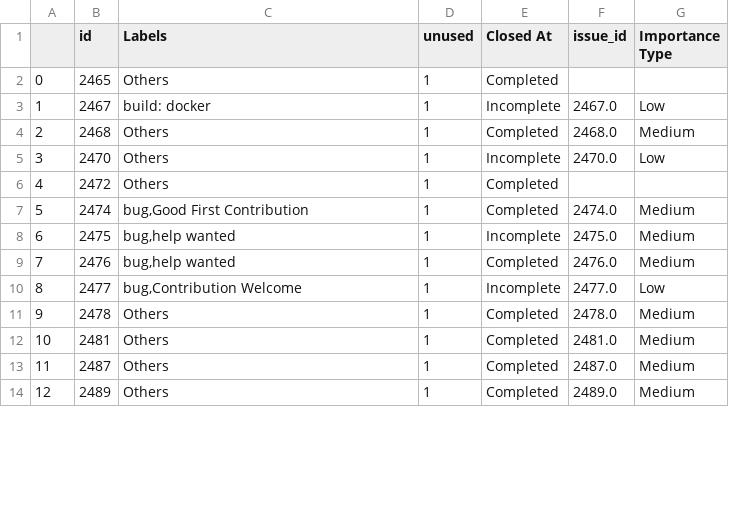
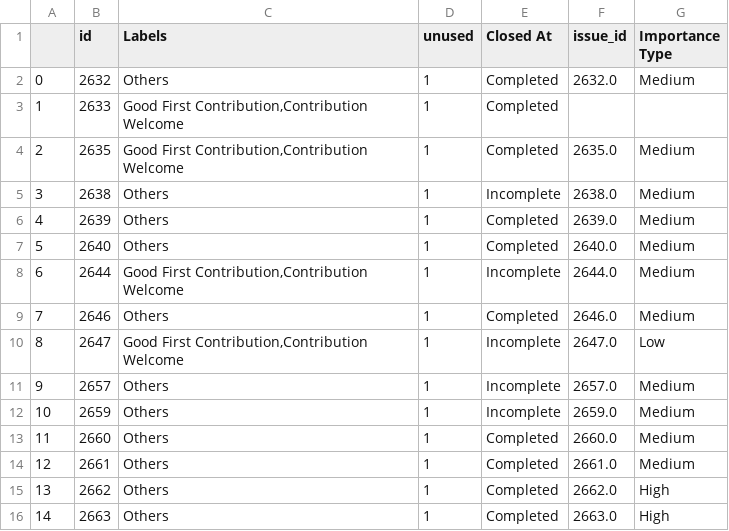
Before and after one commit to yeaminurr/GitHubDataViz, a CSV file: static/git/temp.csv, drawn as a sheet; only a part is shown; removed rows and columns are numbered as before the commit, all else as after; the diff covers the shown part only; the diff names each change by its address in the sheet, - before the commit and + after, or states it on an @@ line.

```diff
--- a/static/git/temp.csv
+++ b/static/git/temp.csv
-row 2: 0 | 2465 | Others | 1 | Completed
-row 3: 1 | 2467 | build: docker | 1 | Incomplete | 2467.0 | Low
@@ column A renumbered between rows 2 and 27 @@
-B2 (id): 2468
+B2 (id): 2632
-F2 (issue_id): 2468.0
+F2 (issue_id): 2632.0
-row 5: 3 | 2470 | Others | 1 | Incomplete | 2470.0 | Low
-B3 (id): 2472
+B3 (id): 2633
-C3 (Labels): Others
+C3 (Labels): Good First Contribution,Contribution Welcome
-B4 (id): 2474
+B4 (id): 2635
-C4 (Labels): bug,Good First Contribution
+C4 (Labels): Good First Contribution,Contribution Welcome
-F4 (issue_id): 2474.0
+F4 (issue_id): 2635.0
-B5 (id): 2475
+B5 (id): 2638
-C5:C6 (Labels): bug,help wanted
+C5:C6 (Labels): Others
-F5 (issue_id): 2475.0
+F5 (issue_id): 2638.0
-B6 (id): 2476
+B6 (id): 2639
-F6 (issue_id): 2476.0
+F6 (issue_id): 2639.0
-row 10: 8 | 2477 | bug,Contribution Welcome | 1 | Incomplete | 2477.0 | Low
-B7 (id): 2478
+B7 (id): 2640
-F7 (issue_id): 2478.0
+F7 (issue_id): 2640.0
+row 8: 6 | 2644 | Good First Contribution,Contribution Welcome | 1 | Incomplete | 2644.0 | Medium
-B9 (id): 2481
+B9 (id): 2646
-F9 (issue_id): 2481.0
+F9 (issue_id): 2646.0
+row 10: 8 | 2647 | Good First Contribution,Contribution Welcome | 1 | Incomplete | 2647.0 | Low
+row 11: 9 | 2657 | Others | 1 | Incomplete | 2657.0 | Medium
+row 12: 10 | 2659 | Others | 1 | Incomplete | 2659.0 | Medium
-B13 (id): 2487
+B13 (id): 2660
-F13 (issue_id): 2487.0
+F13 (issue_id): 2660.0
-B14 (id): 2489
+B14 (id): 2661
-F14 (issue_id): 2489.0
+F14 (issue_id): 2661.0
+row 15: 13 | 2662 | Others | 1 | Completed | 2662.0 | High
+row 16: 14 | 2663 | Others | 1 | Completed | 2663.0 | High
```
Also changed, not shown: 8 added rows, 1 removed row and 15 edited cells elsewhere in this file, static/git/issue_pull.csv, static/haystack/temp.csv, 9 other files.
